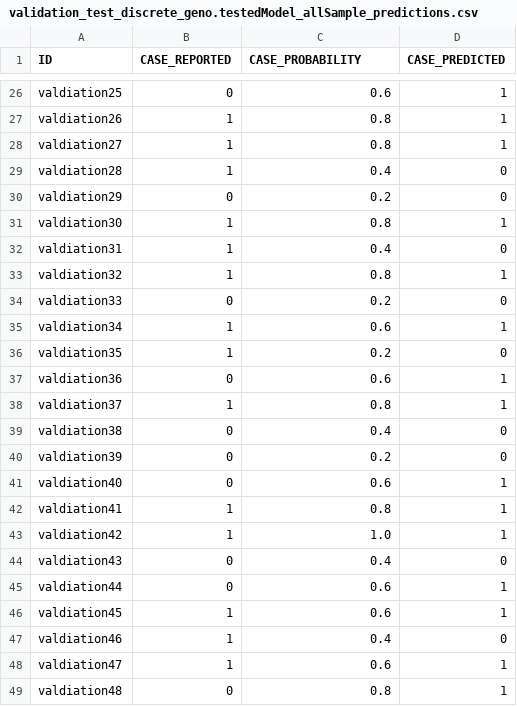
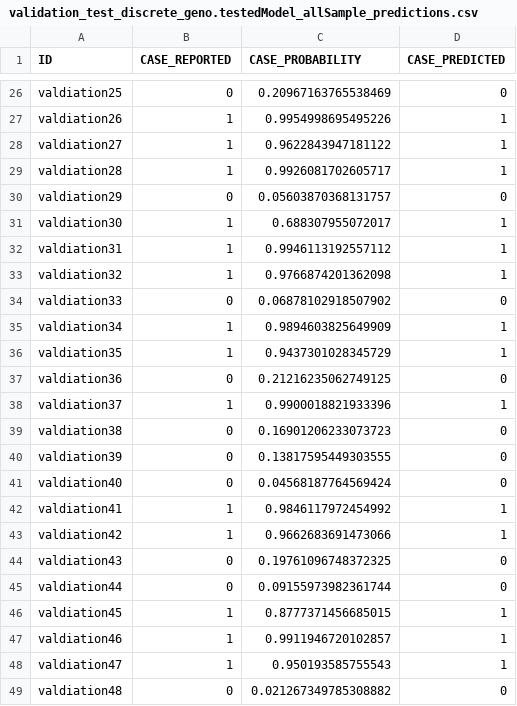
Before and after one commit to GenoML/genoml2, a CSV file: outputs/validation_test_discrete_geno.testedModel_allSample_predictions.csv, drawn as a sheet; only a part is shown, gaps mark what is left out; the diff covers the shown part only; the diff names each change by its address in the sheet, - before the commit and + after, or states it on an @@ line.

```diff
--- a/outputs/validation_test_discrete_geno.testedModel_allSample_predictions.csv
+++ b/outputs/validation_test_discrete_geno.testedModel_allSample_predictions.csv
-C26 (CASE_PROBABILITY): 0.6
+C26 (CASE_PROBABILITY): 0.20967163765538469
-D26 (CASE_PREDICTED): 1
+D26 (CASE_PREDICTED): 0
-C27 (CASE_PROBABILITY): 0.8
+C27 (CASE_PROBABILITY): 0.9954998695495226
-C28 (CASE_PROBABILITY): 0.8
+C28 (CASE_PROBABILITY): 0.9622843947181122
-C29 (CASE_PROBABILITY): 0.4
+C29 (CASE_PROBABILITY): 0.9926081702605717
-D29 (CASE_PREDICTED): 0
+D29 (CASE_PREDICTED): 1
-C30 (CASE_PROBABILITY): 0.2
+C30 (CASE_PROBABILITY): 0.05603870368131757
-C31 (CASE_PROBABILITY): 0.8
+C31 (CASE_PROBABILITY): 0.688307955072017
-C32 (CASE_PROBABILITY): 0.4
+C32 (CASE_PROBABILITY): 0.9946113192557112
-D32 (CASE_PREDICTED): 0
+D32 (CASE_PREDICTED): 1
-C33 (CASE_PROBABILITY): 0.8
+C33 (CASE_PROBABILITY): 0.9766874201362098
-C34 (CASE_PROBABILITY): 0.2
+C34 (CASE_PROBABILITY): 0.06878102918507902
-C35 (CASE_PROBABILITY): 0.6
+C35 (CASE_PROBABILITY): 0.9894603825649909
-C36 (CASE_PROBABILITY): 0.2
+C36 (CASE_PROBABILITY): 0.9437301028345729
-D36 (CASE_PREDICTED): 0
+D36 (CASE_PREDICTED): 1
-C37 (CASE_PROBABILITY): 0.6
+C37 (CASE_PROBABILITY): 0.21216235062749125
-D37 (CASE_PREDICTED): 1
+D37 (CASE_PREDICTED): 0
-C38 (CASE_PROBABILITY): 0.8
+C38 (CASE_PROBABILITY): 0.9900018821933396
-C39 (CASE_PROBABILITY): 0.4
+C39 (CASE_PROBABILITY): 0.16901206233073723
-C40 (CASE_PROBABILITY): 0.2
+C40 (CASE_PROBABILITY): 0.13817595449303555
-C41 (CASE_PROBABILITY): 0.6
+C41 (CASE_PROBABILITY): 0.04568187764569424
-D41 (CASE_PREDICTED): 1
+D41 (CASE_PREDICTED): 0
-C42 (CASE_PROBABILITY): 0.8
+C42 (CASE_PROBABILITY): 0.9846117972454992
-C43 (CASE_PROBABILITY): 1.0
+C43 (CASE_PROBABILITY): 0.9662683691473066
-C44 (CASE_PROBABILITY): 0.4
+C44 (CASE_PROBABILITY): 0.19761096748372325
-C45 (CASE_PROBABILITY): 0.6
+C45 (CASE_PROBABILITY): 0.09155973982361744
-D45 (CASE_PREDICTED): 1
+D45 (CASE_PREDICTED): 0
-C46 (CASE_PROBABILITY): 0.6
+C46 (CASE_PROBABILITY): 0.8777371456685015
-C47 (CASE_PROBABILITY): 0.4
+C47 (CASE_PROBABILITY): 0.9911946720102857
-D47 (CASE_PREDICTED): 0
+D47 (CASE_PREDICTED): 1
-C48 (CASE_PROBABILITY): 0.6
+C48 (CASE_PROBABILITY): 0.950193585755543
-C49 (CASE_PROBABILITY): 0.8
+C49 (CASE_PROBABILITY): 0.021267349785308882
-D49 (CASE_PREDICTED): 1
+D49 (CASE_PREDICTED): 0
```
Also changed, not shown: 98 edited cells elsewhere in this file, outputs/test_discrete_geno.trainedModel_trainingSample_Predictions.csv, outputs/test_discrete_geno.trainedModel_withheldSample_Predictions.csv, 30 other files.
